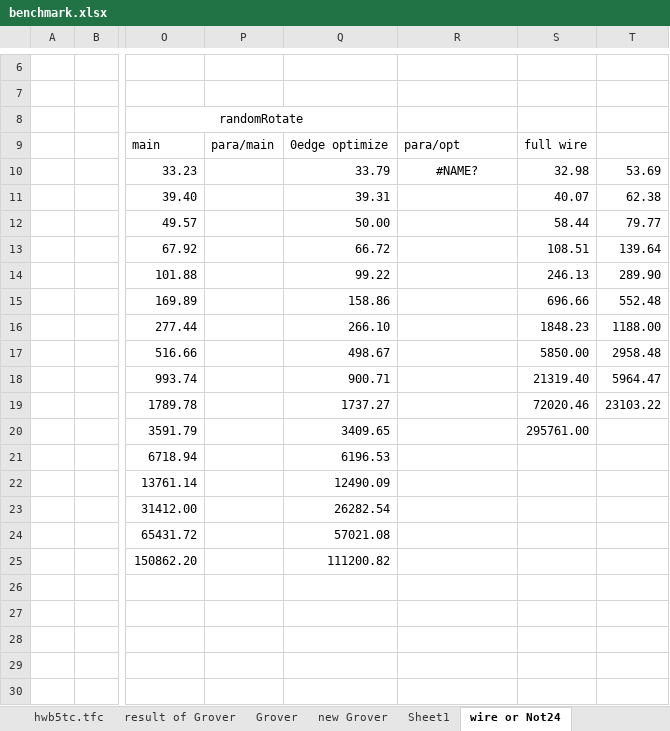
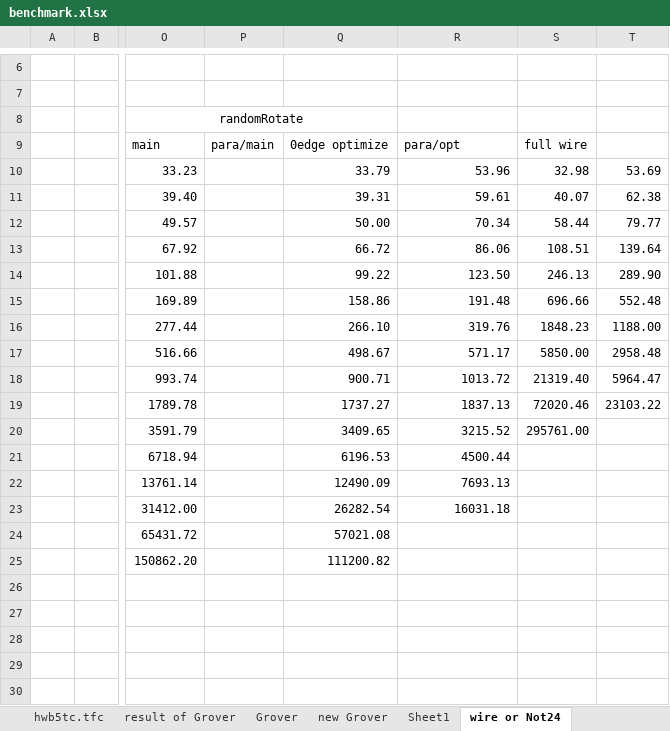
Before and after one commit to uj151133/my_quantum_simulator_with_gpu, an Excel workbook: data/benchmark.xlsx, sheet wire or Not24, drawn as a sheet; only a part is shown, gaps mark what is left out; values as stored, in another font and other column widths than the file's, no borders; the diff names each change by its address in the sheet, - before the commit and + after, or states it on an @@ line.

Commit message:
update data

```diff
--- a/data/benchmark.xlsx (sheet wire or Not24)
+++ b/data/benchmark.xlsx (sheet wire or Not24)
-R10: #NAME?
+R10: 53.96
-R10 alignment: center
+R10 alignment: right
-R11: (empty)
+R11: 59.61
-R12: (empty)
+R12: 70.34
-R13: (empty)
+R13: 86.06
-R14: (empty)
+R14: 123.50
-R15: (empty)
+R15: 191.48
-R16: (empty)
+R16: 319.76
-R17: (empty)
+R17: 571.17
-R18: (empty)
+R18: 1013.72
-R19: (empty)
+R19: 1837.13
-R20: (empty)
+R20: 3215.52
-R21: (empty)
+R21: 4500.44
-R22: (empty)
+R22: 7693.13
-R23: (empty)
+R23: 16031.18
```
